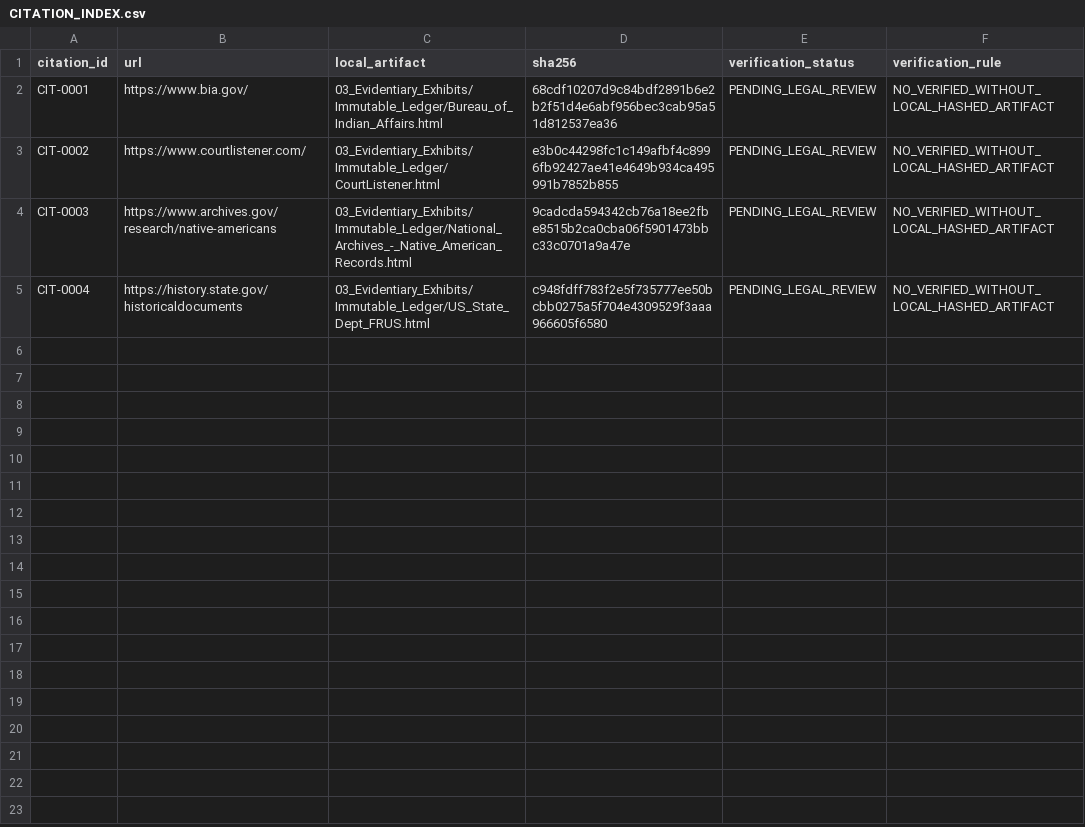
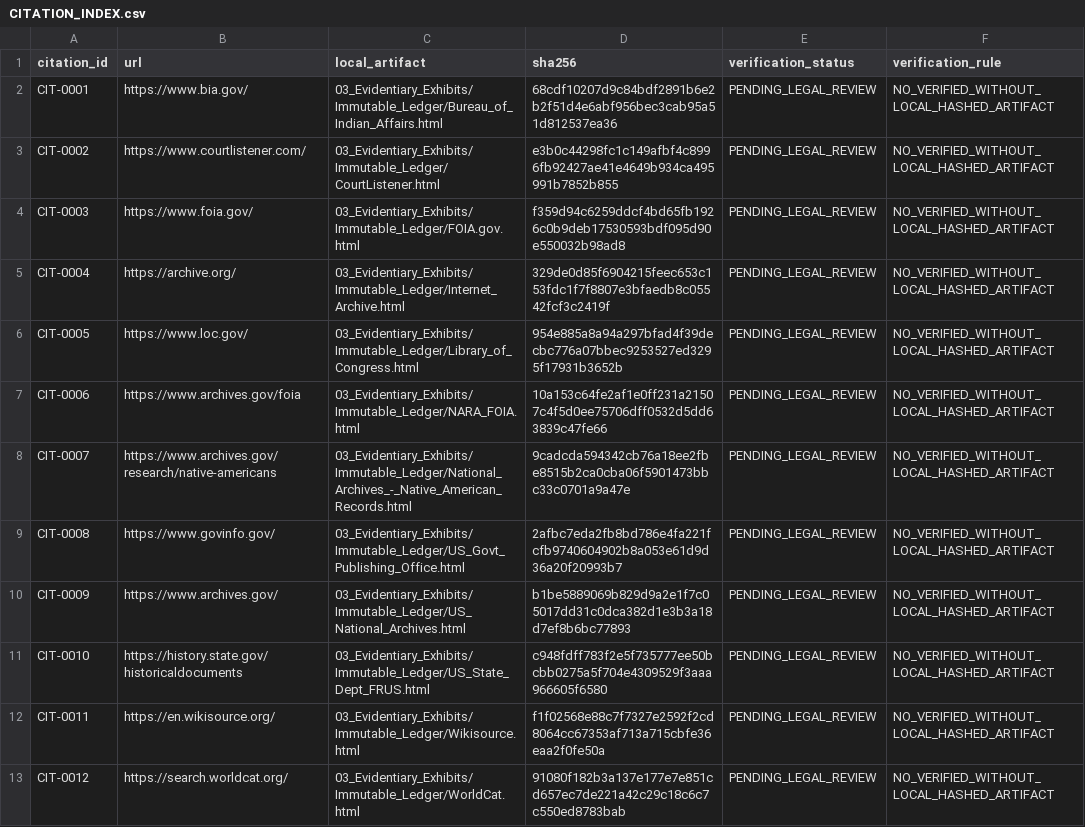
Before and after one commit to GlobalRestitutionAlliance/turtle-island-us-ak-chalkyitsik-village-master-litigation, a CSV file: 03_Evidentiary_Exhibits/CITATION_INDEX.csv, drawn as a sheet.

Commit message:
Batch 2b: harvest expanded sources, citations, manifests

```diff
--- a/03_Evidentiary_Exhibits/CITATION_INDEX.csv
+++ b/03_Evidentiary_Exhibits/CITATION_INDEX.csv
@@ -3,3 +3,11 @@ CIT-0001,https://www.bia.gov/,03_Evidentiary_Exhibits/Immutable_Ledger/Bureau_of
 CIT-0002,https://www.courtlistener.com/,03_Evidentiary_Exhibits/Immutable_Ledger/CourtListener.html,e3b0c44298fc1c149afbf4c8996fb92427ae41e4649b934ca495991b7852b855,PENDING_LEGAL_REVIEW,NO_VERIFIED_WITHOUT_LOCAL_HASHED_ARTIFACT
-CIT-0003,https://www.archives.gov/research/native-americans,03_Evidentiary_Exhibits/Immutable_Ledger/National_Archives_-_Native_American_Records.html,9cadcda594342cb76a18ee2fbe8515b2ca0cba06f5901473bbc33c0701a9a47e,PENDING_LEGAL_REVIEW,NO_VERIFIED_WITHOUT_LOCAL_HASHED_ARTIFACT
-CIT-0004,https://history.state.gov/historicaldocuments,03_Evidentiary_Exhibits/Immutable_Ledger/US_State_Dept_FRUS.html,c948fdff783f2e5f735777ee50bcbb0275a5f704e4309529f3aaa966605f6580,PENDING_LEGAL_REVIEW,NO_VERIFIED_WITHOUT_LOCAL_HASHED_ARTIFACT
+CIT-0003,https://www.foia.gov/,03_Evidentiary_Exhibits/Immutable_Ledger/FOIA.gov.html,f359d94c6259ddcf4bd65fb1926c0b9deb17530593bdf095d90e550032b98ad8,PENDING_LEGAL_REVIEW,NO_VERIFIED_WITHOUT_LOCAL_HASHED_ARTIFACT
+CIT-0004,https://archive.org/,03_Evidentiary_Exhibits/Immutable_Ledger/Internet_Archive.html,329de0d85f6904215feec653c153fdc1f7f8807e3bfaedb8c05542fcf3c2419f,PENDING_LEGAL_REVIEW,NO_VERIFIED_WITHOUT_LOCAL_HASHED_ARTIFACT
+CIT-0005,https://www.loc.gov/,03_Evidentiary_Exhibits/Immutable_Ledger/Library_of_Congress.html,954e885a8a94a297bfad4f39decbc776a07bbec9253527ed3295f17931b3652b,PENDING_LEGAL_REVIEW,NO_VERIFIED_WITHOUT_LOCAL_HASHED_ARTIFACT
+CIT-0006,https://www.archives.gov/foia,03_Evidentiary_Exhibits/Immutable_Ledger/NARA_FOIA.html,10a153c64fe2af1e0ff231a21507c4f5d0ee75706dff0532d5dd63839c47fe66,PENDING_LEGAL_REVIEW,NO_VERIFIED_WITHOUT_LOCAL_HASHED_ARTIFACT
+CIT-0007,https://www.archives.gov/research/native-americans,03_Evidentiary_Exhibits/Immutable_Ledger/National_Archives_-_Native_American_Records.html,9cadcda594342cb76a18ee2fbe8515b2ca0cba06f5901473bbc33c0701a9a47e,PENDING_LEGAL_REVIEW,NO_VERIFIED_WITHOUT_LOCAL_HASHED_ARTIFACT
+CIT-0008,https://www.govinfo.gov/,03_Evidentiary_Exhibits/Immutable_Ledger/US_Govt_Publishing_Office.html,2afbc7eda2fb8bd786e4fa221fcfb9740604902b8a053e61d9d36a20f20993b7,PENDING_LEGAL_REVIEW,NO_VERIFIED_WITHOUT_LOCAL_HASHED_ARTIFACT
+CIT-0009,https://www.archives.gov/,03_Evidentiary_Exhibits/Immutable_Ledger/US_National_Archives.html,b1be5889069b829d9a2e1f7c05017dd31c0dca382d1e3b3a18d7ef8b6bc77893,PENDING_LEGAL_REVIEW,NO_VERIFIED_WITHOUT_LOCAL_HASHED_ARTIFACT
+CIT-0010,https://history.state.gov/historicaldocuments,03_Evidentiary_Exhibits/Immutable_Ledger/US_State_Dept_FRUS.html,c948fdff783f2e5f735777ee50bcbb0275a5f704e4309529f3aaa966605f6580,PENDING_LEGAL_REVIEW,NO_VERIFIED_WITHOUT_LOCAL_HASHED_ARTIFACT
+CIT-0011,https://en.wikisource.org/,03_Evidentiary_Exhibits/Immutable_Ledger/Wikisource.html,f1f02568e88c7f7327e2592f2cd8064cc67353af713a715cbfe36eaa2f0fe50a,PENDING_LEGAL_REVIEW,NO_VERIFIED_WITHOUT_LOCAL_HASHED_ARTIFACT
+CIT-0012,https://search.worldcat.org/,03_Evidentiary_Exhibits/Immutable_Ledger/WorldCat.html,91080f182b3a137e177e7e851cd657ec7de221a42c29c18c6c7c550ed8783bab,PENDING_LEGAL_REVIEW,NO_VERIFIED_WITHOUT_LOCAL_HASHED_ARTIFACT
```
Also changed, not shown: 32 other files.
